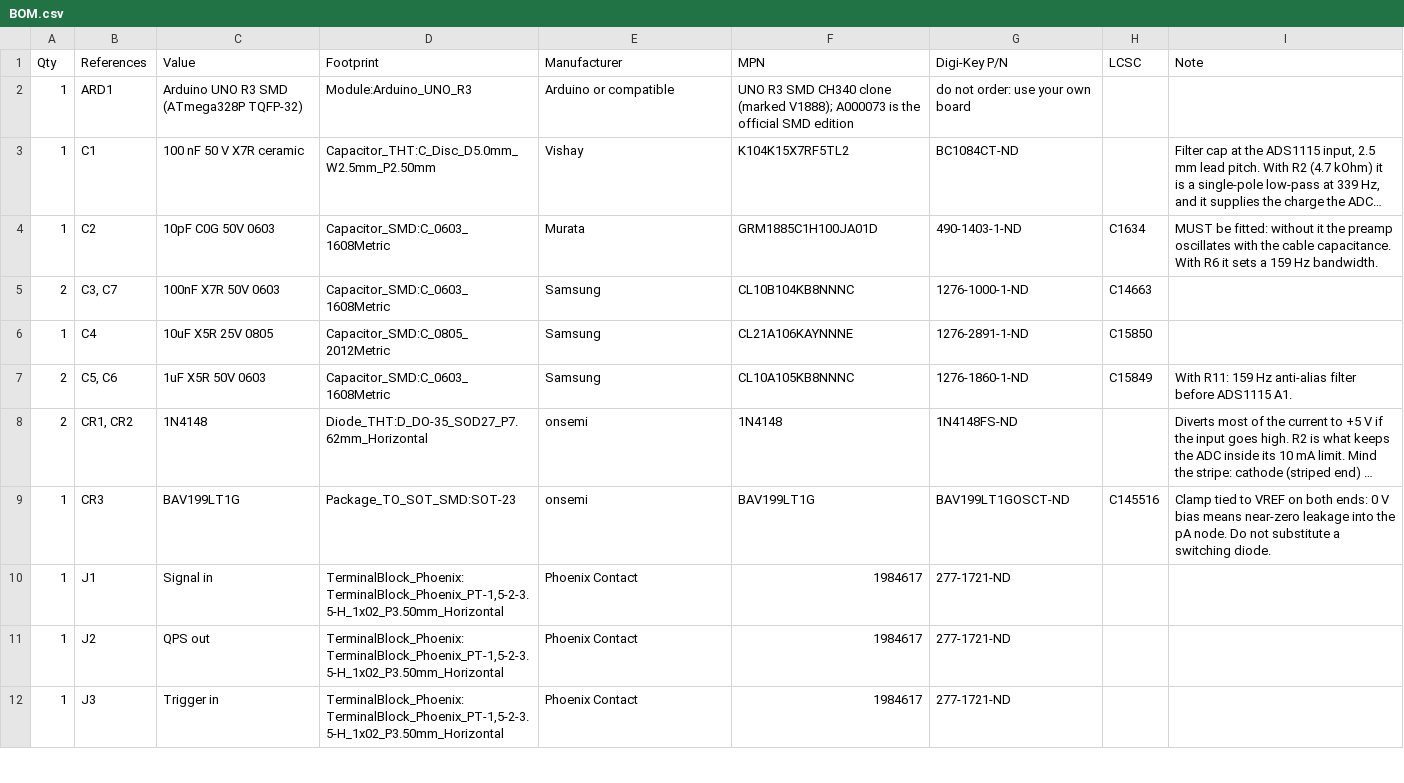
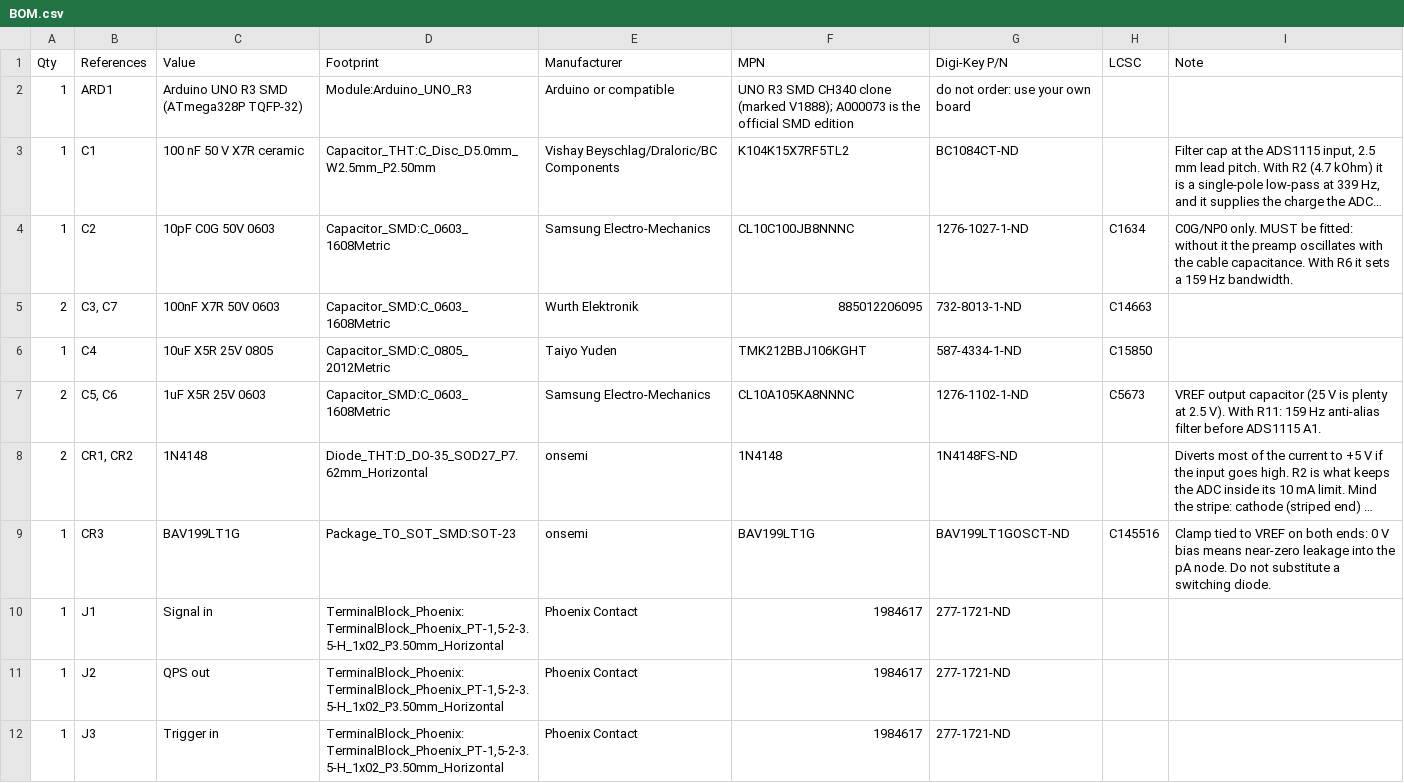
Before and after one commit to Chaospossum/mie1001-daq, a CSV file: hardware/mie1001_daq_simple/BOM.csv, drawn as a sheet; only a part is shown; long unchanged cells end in …; the diff covers the shown part only; the diff names each change by its address in the sheet, - before the commit and + after, or states it on an @@ line.

```diff
--- a/hardware/mie1001_daq_simple/BOM.csv
+++ b/hardware/mie1001_daq_simple/BOM.csv
-E3 (Manufacturer): Vishay
+E3 (Manufacturer): Vishay Beyschlag/Draloric/BC Components
-E4 (Manufacturer): Murata
+E4 (Manufacturer): Samsung Electro-Mechanics
-F4 (MPN): GRM1885C1H100JA01D
+F4 (MPN): CL10C100JB8NNNC
-G4 (Digi-Key P/N): 490-1403-1-ND
+G4 (Digi-Key P/N): 1276-1027-1-ND
-I4 (Note): MUST be…
+I4 (Note): C0G/NP0 only. MUST be…
-E5 (Manufacturer): Samsung
+E5 (Manufacturer): Wurth Elektronik
-F5 (MPN): CL10B104KB8NNNC
+F5 (MPN): 885012206095
-G5 (Digi-Key P/N): 1276-1000-1-ND
+G5 (Digi-Key P/N): 732-8013-1-ND
-E6 (Manufacturer): Samsung
+E6 (Manufacturer): Taiyo Yuden
-F6 (MPN): CL21A106KAYNNNE
+F6 (MPN): TMK212BBJ106KGHT
-G6 (Digi-Key P/N): 1276-2891-1-ND
+G6 (Digi-Key P/N): 587-4334-1-ND
-C7 (Value): 1uF X5R 50V 0603
+C7 (Value): 1uF X5R 25V 0603
-E7 (Manufacturer): Samsung
+E7 (Manufacturer): Samsung Electro-Mechanics
-F7 (MPN): CL10A105KB8NNNC
+F7 (MPN): CL10A105KA8NNNC
-G7 (Digi-Key P/N): 1276-1860-1-ND
+G7 (Digi-Key P/N): 1276-1102-1-ND
-H7 (LCSC): C15849
+H7 (LCSC): C5673
-I7 (Note): With R11:…
+I7 (Note): VREF output capacitor (25 V is plenty at 2.5 V). With R11:…
```
Also changed, not shown: 26 edited cells elsewhere in this file, hardware/mie1001_daq_simple/fab/jlcpcb_bom.csv, 57 other files.
